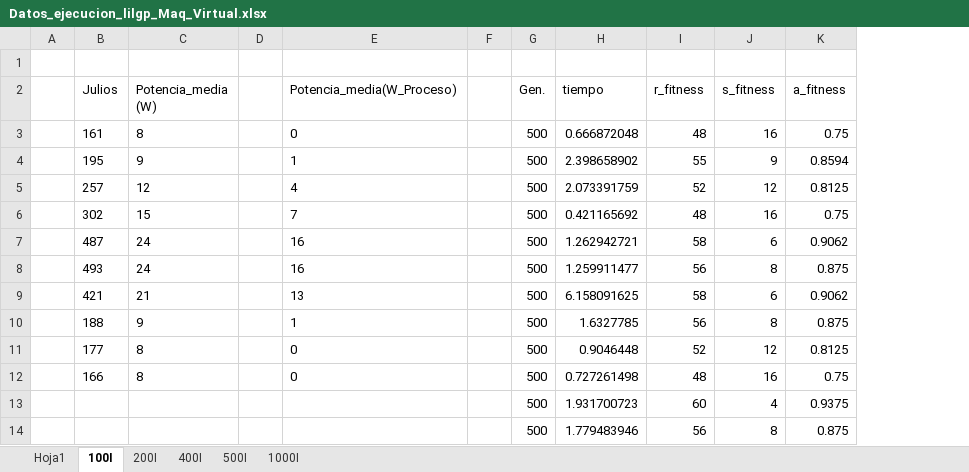
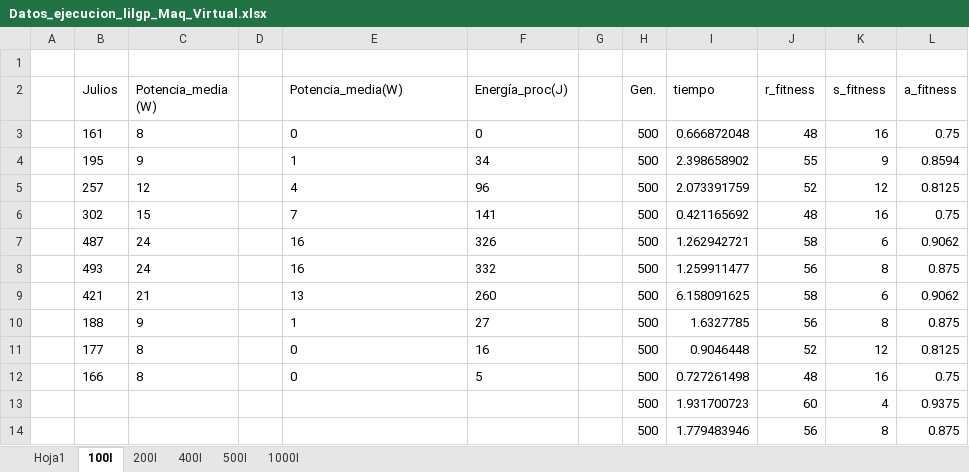
Before and after one commit to frchavez/PPSN_Consumo_2016, an Excel workbook: results_data/lamina/Datos_ejecucion_lilgp_Maq_Virtual.xlsx, sheet 100I, drawn as a sheet; only a part is shown; values as stored, in another font and other column widths than the file's, no borders; the diff names each change by its address in the sheet, - before the commit and + after, or states it on an @@ line.

Commit message:
net energy column added

```diff
--- a/results_data/lamina/Datos_ejecucion_lilgp_Maq_Virtual.xlsx (sheet 100I)
+++ b/results_data/lamina/Datos_ejecucion_lilgp_Maq_Virtual.xlsx (sheet 100I)
+column F (Energía_proc(J)), rows 3-12: 0 | 34 | 96 | 141 | 326 | 332 | 260 | 27 | 16 | 5
-E2: Potencia_media(W_Proceso)
+E2: Potencia_media(W)
```
Also changed, not shown: sheet 1000I, sheet 500I, sheet 400I, sheet 200I, formulas that keep their value, charts or pictures.
